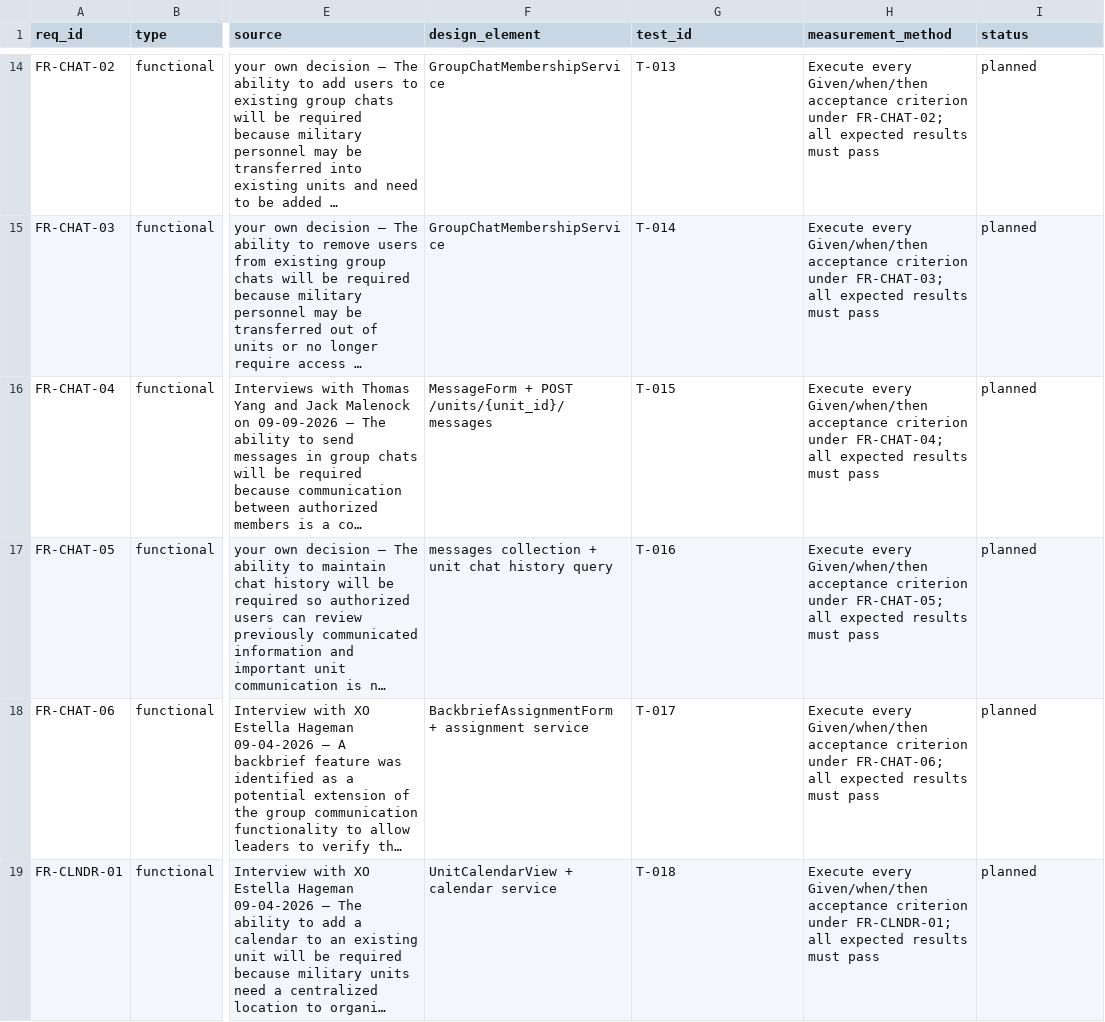
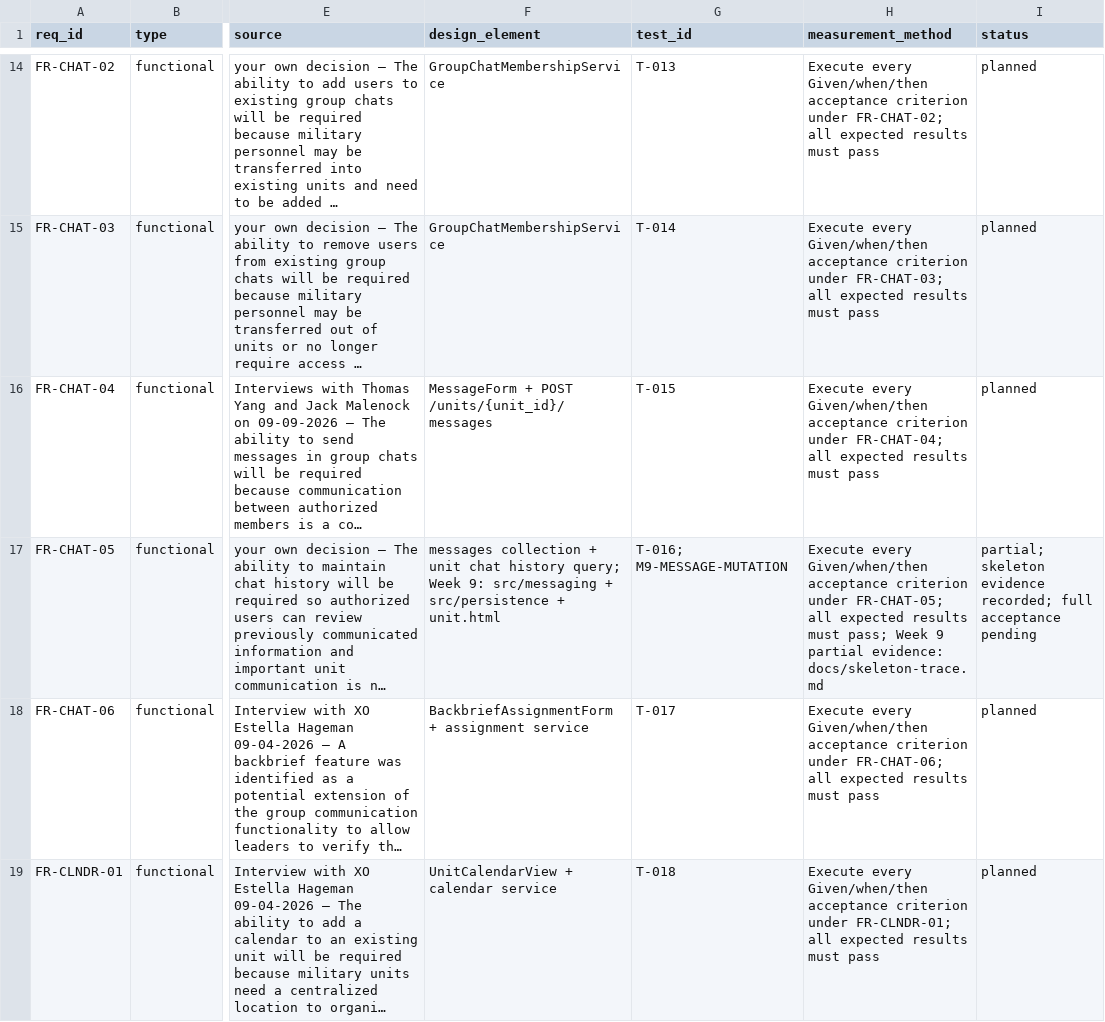
Before and after one commit to lpheng104/Pheng-Capstone2026, a CSV file: docs/traceability.csv, drawn as a sheet; only a part is shown, gaps mark what is left out; long unchanged cells end in …; the diff covers the shown part only; the diff names each change by its address in the sheet, - before the commit and + after, or states it on an @@ line.

Commit message:
Integrate the walking skeleton and prove CI rejects a deliberate regression
Preserve the existing coursework history and requirement IDs. Add real MongoDB service path, hash-locked bootstrap, component folders, automated CI, eight board issues and honest acceptance records. The marked failing test is intentional and will be removed in a separate fix commit. Refs #37 #38 #39 #40 #41 #42 #43 #44.

```diff
--- a/docs/traceability.csv
+++ b/docs/traceability.csv
-F17 (design_element): …chat history query
+F17 (design_element): …chat history query; Week 9: src/messaging + src/persistence + unit.html
-G17 (test_id): T-016
+G17 (test_id): T-016; M9-MESSAGE-MUTATION
-H17 (measurement_method): …results must pass
+H17 (measurement_method): …results must pass; Week 9 partial evidence: docs/skeleton-trace.md
-I17 (status): planned
+I17 (status): partial; skeleton evidence recorded; full acceptance pending
```
Also changed, not shown: 28 edited cells elsewhere in this file, docs/hours-log.csv, 49 other files.
